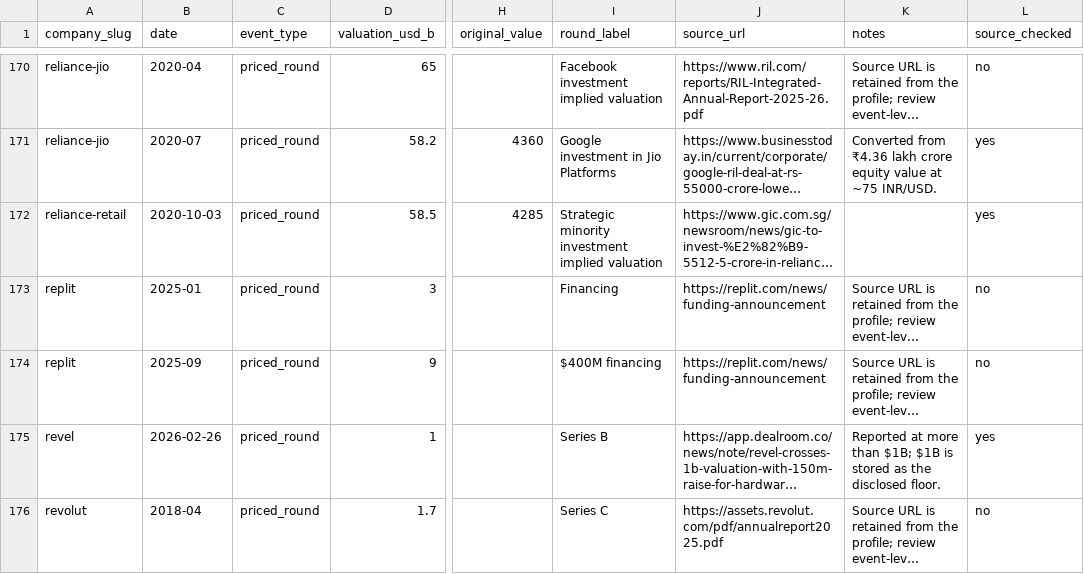
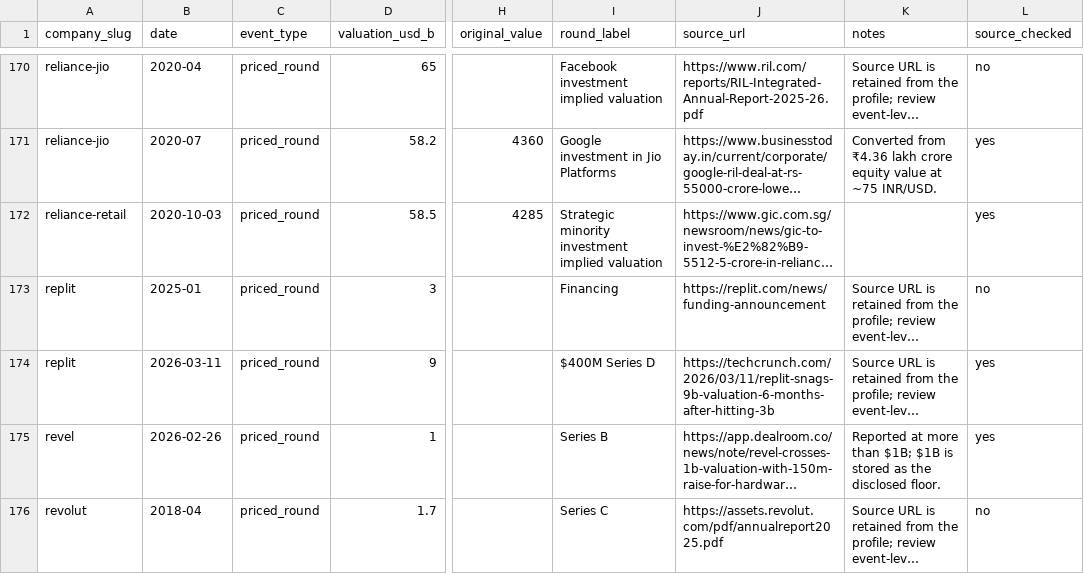
Before and after one commit to JosephTPL/Website, a CSV file: content/data/valuations.csv, drawn as a sheet; only a part is shown, gaps mark what is left out; long unchanged cells end in …; the diff covers the shown part only; the diff names each change by its address in the sheet, - before the commit and + after, or states it on an @@ line.

Commit message:
data: apply valuation verification batch 3

```diff
--- a/content/data/valuations.csv
+++ b/content/data/valuations.csv
-B174 (date): 2025-09
+B174 (date): 2026-03-11
-I174 (round_label): $400M financing
+I174 (round_label): $400M Series D
-J174 (source_url): https://replit.com/news/funding-announcement
+J174 (source_url): https://techcrunch.com/2026/03/11/replit-snags-9b-valuation-6-months-after-hitting-3b
-L174 (source_checked): no
+L174 (source_checked): yes
```
Also changed, not shown: 11 added rows and 96 edited cells elsewhere in this file.
